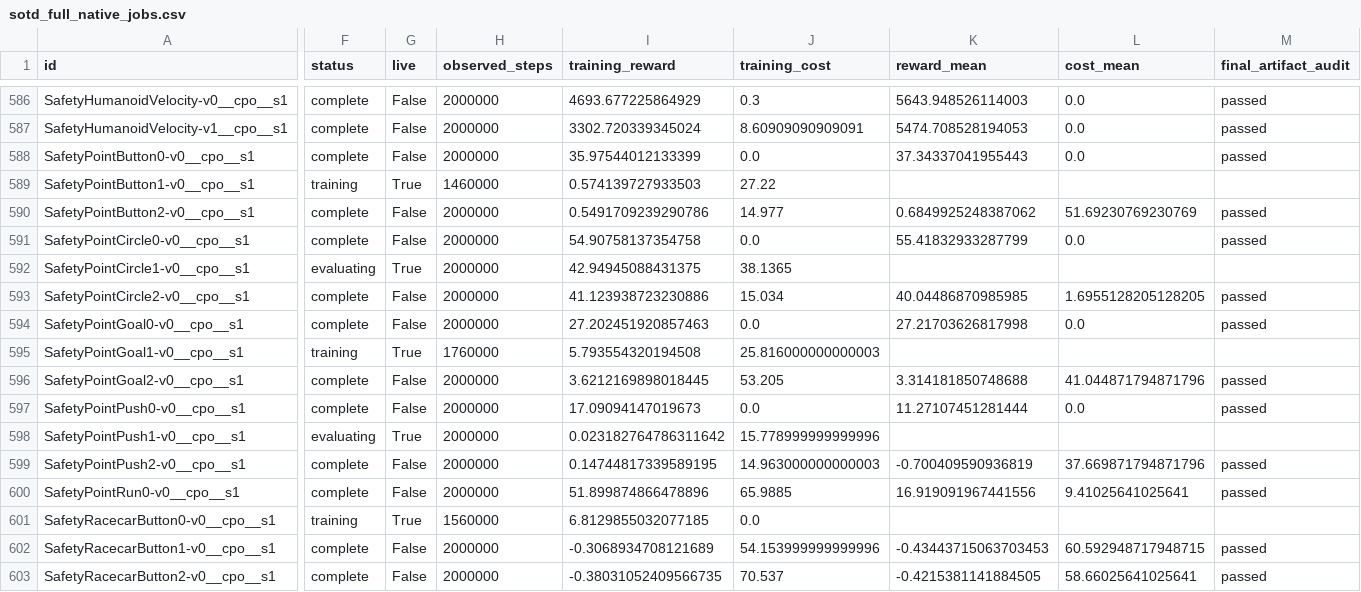
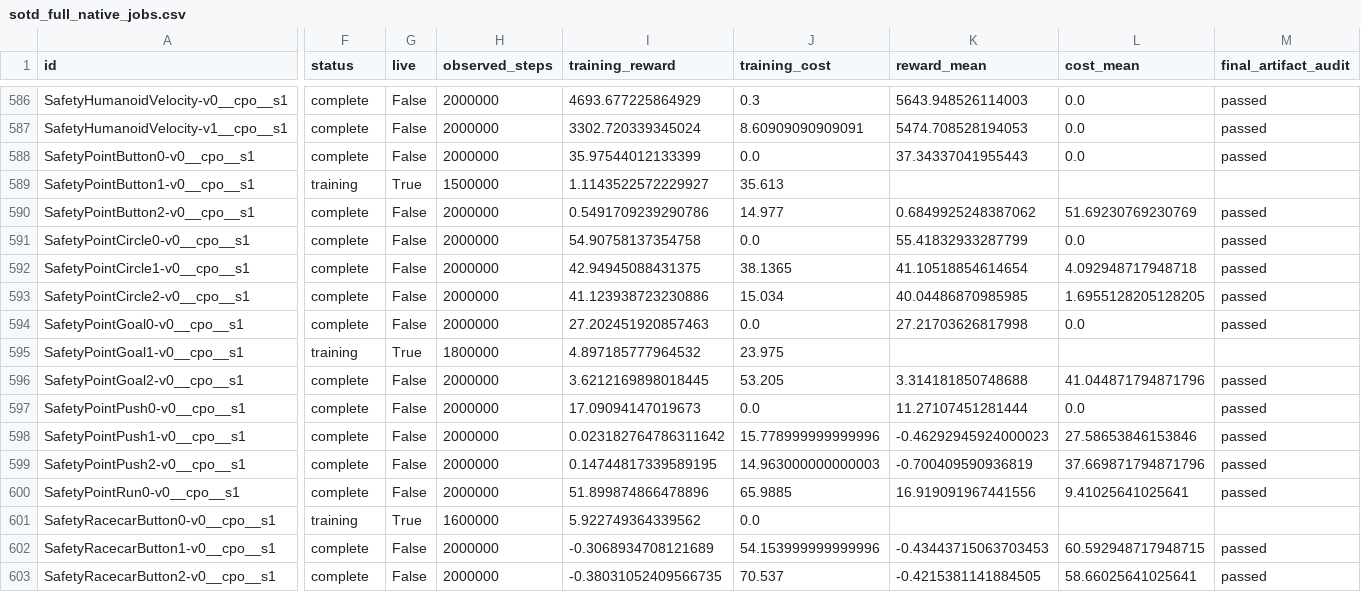
Before and after one commit to asimfish/safeot-dashboard, a CSV file: sotd_full_native_jobs.csv, drawn as a sheet; only a part is shown, gaps mark what is left out; the diff covers the shown part only; the diff names each change by its address in the sheet, - before the commit and + after, or states it on an @@ line.

```diff
--- a/sotd_full_native_jobs.csv
+++ b/sotd_full_native_jobs.csv
-H589 (observed_steps): 1460000
+H589 (observed_steps): 1500000
-I589 (training_reward): 0.574139727933503
+I589 (training_reward): 1.1143522572229927
-J589 (training_cost): 27.22
+J589 (training_cost): 35.613
-F592 (status): evaluating
+F592 (status): complete
-G592 (live): True
+G592 (live): False
-K592 (reward_mean): (empty)
+K592 (reward_mean): 41.10518854614654
-L592 (cost_mean): (empty)
+L592 (cost_mean): 4.092948717948718
-M592 (final_artifact_audit): (empty)
+M592 (final_artifact_audit): passed
-H595 (observed_steps): 1760000
+H595 (observed_steps): 1800000
-I595 (training_reward): 5.793554320194508
+I595 (training_reward): 4.897185777964532
-J595 (training_cost): 25.816000000000003
+J595 (training_cost): 23.975
-F598 (status): evaluating
+F598 (status): complete
-G598 (live): True
+G598 (live): False
-K598 (reward_mean): (empty)
+K598 (reward_mean): -0.46292945924000023
-L598 (cost_mean): (empty)
+L598 (cost_mean): 27.58653846153846
-M598 (final_artifact_audit): (empty)
+M598 (final_artifact_audit): passed
-H601 (observed_steps): 1560000
+H601 (observed_steps): 1600000
-I601 (training_reward): 6.8129855032077185
+I601 (training_reward): 5.922749364339562
```
Also changed, not shown: 160 edited cells elsewhere in this file, sotd_all_tasks.csv, sotd_full_multi_agent_jobs.csv, 47 other files.
